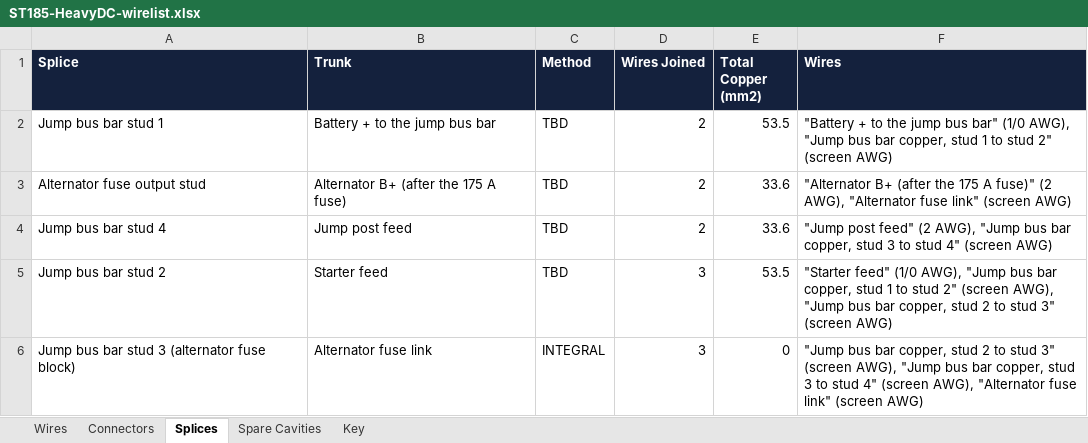
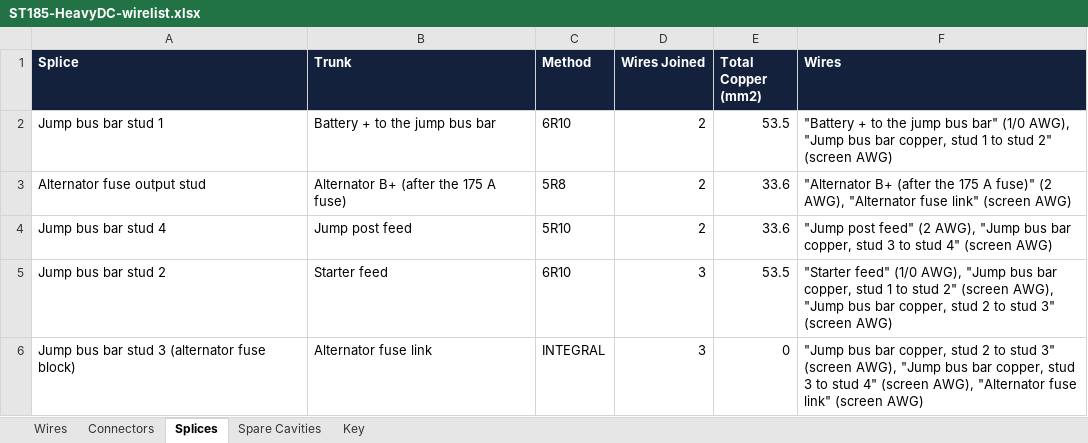
Before and after one commit to living-relation/st185-link-ecu-config, an Excel workbook: docs/harness/wirelists/ST185-HeavyDC-wirelist.xlsx, sheet Splices, drawn as a sheet; values as stored, in another font and other column widths than the file's, no borders; the diff names each change by its address in the sheet, - before the commit and + after, or states it on an @@ line.

```diff
--- a/docs/harness/wirelists/ST185-HeavyDC-wirelist.xlsx (sheet Splices)
+++ b/docs/harness/wirelists/ST185-HeavyDC-wirelist.xlsx (sheet Splices)
-C2 (Method): TBD
+C2 (Method): 6R10
-C3 (Method): TBD
+C3 (Method): 5R8
-C4 (Method): TBD
+C4 (Method): 5R10
-C5 (Method): TBD
+C5 (Method): 6R10
```
Also changed, not shown: sheet Connectors, sheet Wires, docs/harness/wirelists/ST185-AB-cabin-wirelist.xlsx, docs/harness/wirelists/ST185-AB-engine-wirelist.xlsx, 14 other files.
